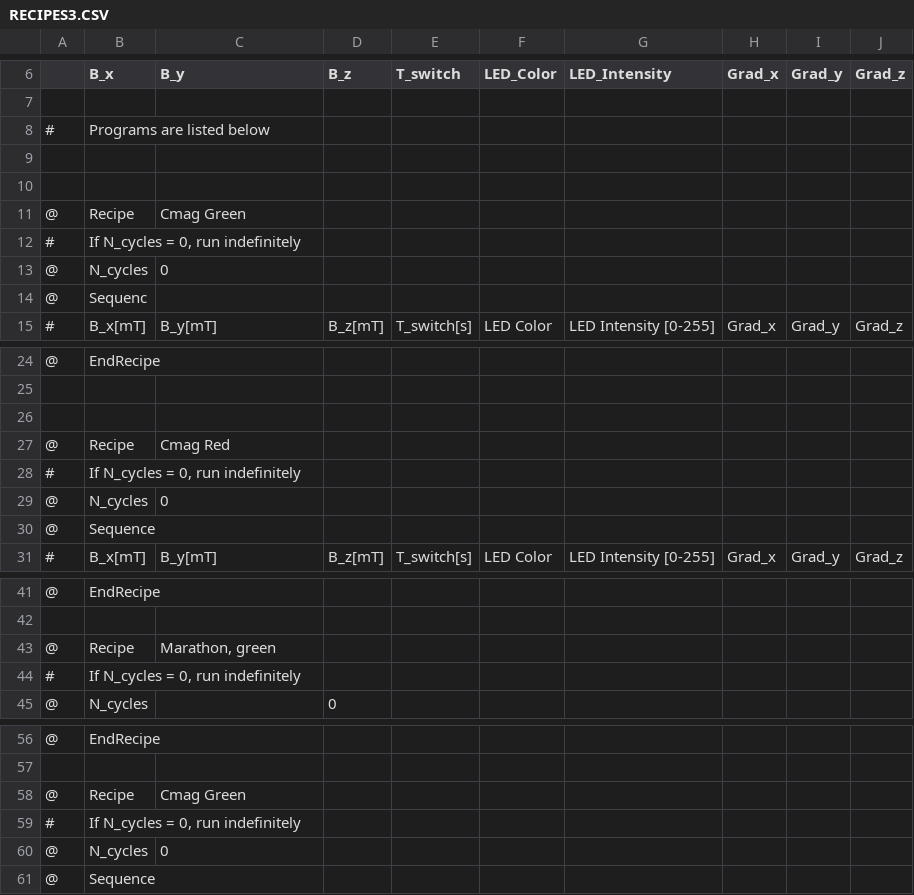
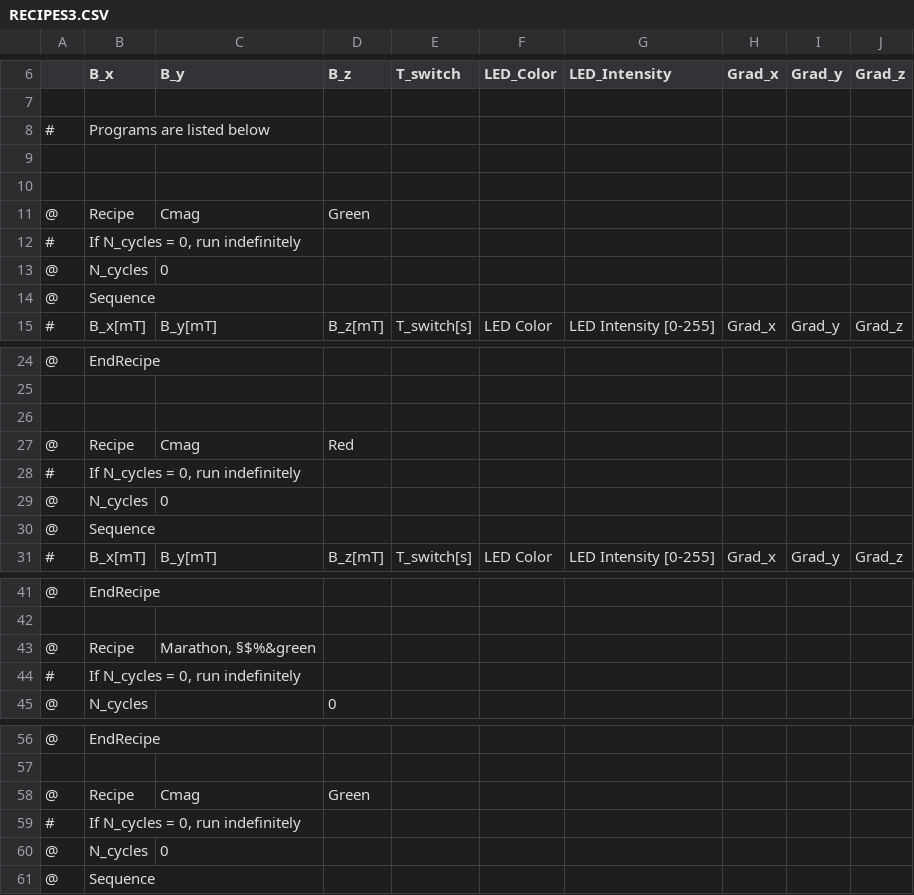
Before and after one commit to ruthvikb14/TestRecipes, a CSV file: RECIPES3.CSV, drawn as a sheet; only a part is shown, gaps mark what is left out.

Commit message:
Fixed earlier problems

```diff
--- a/RECIPES3.CSV
+++ b/RECIPES3.CSV
@@ -10,6 +10,6 @@
 ,,,,,,,,,
-@,Recipe,Cmag Green,,,,,,,
+@,Recipe,Cmag, Green,,,,,,,
 #,"If N_cycles = 0, run indefinitely",,,,,,,,
 @,N_cycles,0,,,,,,,
-@,Sequenc,,,,,,,,
+@,Sequence,,,,,,,,
 #,B_x[mT],B_y[mT],B_z[mT],T_switch[s],LED Color,LED Intensity [0-255],Grad_x,Grad_y,Grad_z
@@ -26,3 +26,3 @@
 ,,,,,,,,,
-@,Recipe,Cmag Red,,,,,,,
+@,Recipe,Cmag, Red,,,,,,,
 #,"If N_cycles = 0, run indefinitely",,,,,,,,
@@ -42,3 +42,3 @@
 ,,,,,,,,,
-@,Recipe,"Marathon, green",,,,,,,
+@,Recipe,"Marathon, §$%&green",,,,,,,
 #,"If N_cycles = 0, run indefinitely",,,,,,,,
@@ -57,3 +57,3 @@
 ,,,,,,,,,
-@,Recipe,Cmag Green,,,,,,,
+@,Recipe,Cmag, "Green",,,,,,,
 #,"If N_cycles = 0, run indefinitely",,,,,,,,
```
